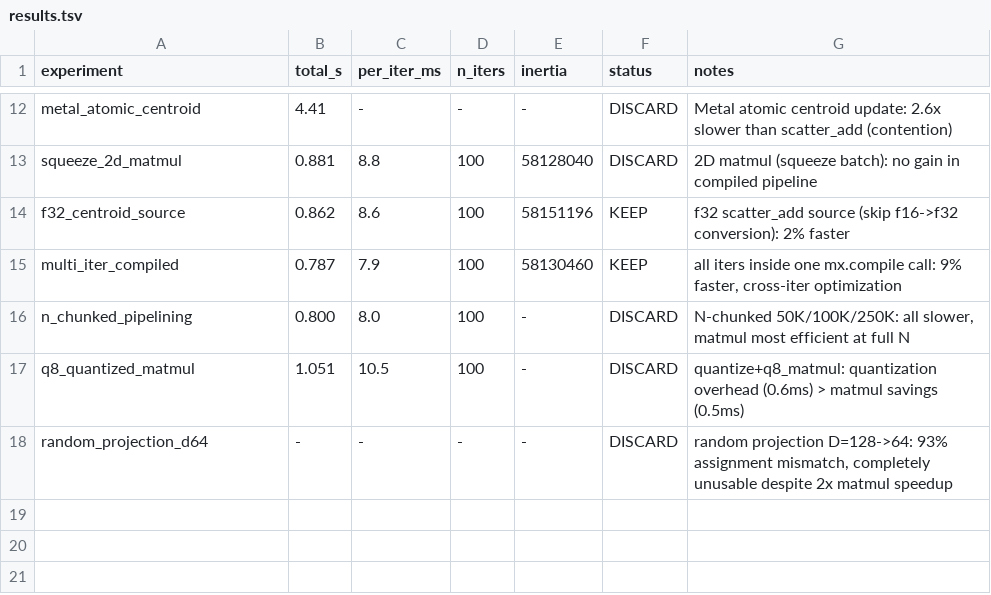
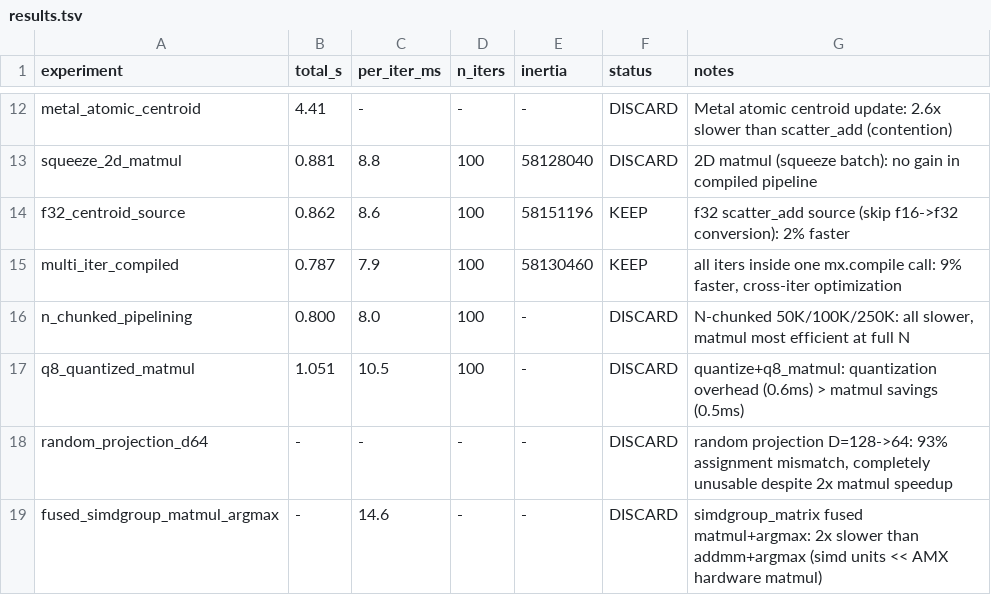
Before and after one commit to hanxiao/flash-kmeans-mlx, a TSV file: results.tsv, drawn as a sheet; only a part is shown, gaps mark what is left out.

```diff
--- a/results.tsv
+++ b/results.tsv
@@ -18 +18,2 @@ q8_quantized_matmul	1.051	10.5	100	-	DISCARD	quantize+q8_matmul: quantization ov
 random_projection_d64	-	-	-	-	DISCARD	random projection D=128->64: 93% assignment mismatch, completely unusable despite 2x matmul speedup
+fused_simdgroup_matmul_argmax	-	14.6	-	-	DISCARD	simdgroup_matrix fused matmul+argmax: 2x slower than addmm+argmax (simd units << AMX hardware matmul)
```
